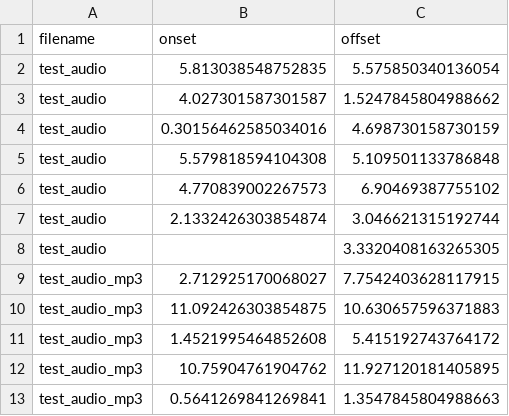
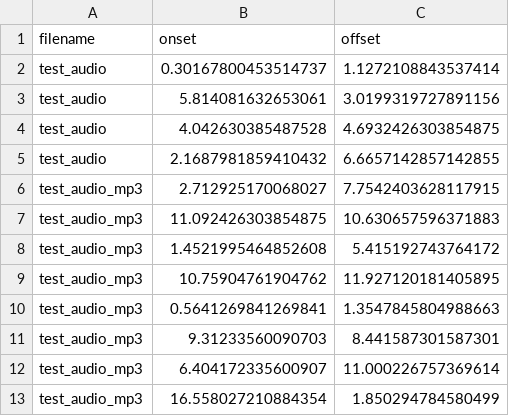
Before and after one commit to Paradeluxe/Praditor, a CSV file: resources/test_audio.csv, drawn as a sheet; only a part is shown; the shorter side is filled out with more unchanged rows; removed rows and columns are numbered as before the commit, all else as after; the diff names each change by its address in the sheet, - before the commit and + after, or states it on an @@ line.

Commit message:
feat(plots): 添加时间标签显示功能并优化音频检测点显示
在音频查看器中添加时间标签显示功能，当鼠标悬停时显示检测点的精确时间值。同时优化了onset/offset检测点的显示逻辑，确保时间标签与原始数据一致。调整了图表布局以容纳时间标签，并添加了鼠标进入/离开事件处理。

refactor: 清理requirements.txt文件并更新依赖

移除requirements.txt中的注释和特定版本限制，简化依赖管理。添加soundfile和scipy作为新的依赖项。

test: 更新测试音频数据文件

修正测试音频的VAD和检测点时间戳，确保测试数据准确性。添加新的测试音频文件用于验证功能。

```diff
--- a/resources/test_audio.csv
+++ b/resources/test_audio.csv
-row 2: test_audio | 5.813038548752835 | 5.575850340136054
-row 3: test_audio | 4.027301587301587 | 1.5247845804988662
-row 4: test_audio | 0.30156462585034016 | 4.698730158730159
-row 5: test_audio | 5.579818594104308 | 5.109501133786848
-row 6: test_audio | 4.770839002267573 | 6.90469387755102
-row 7: test_audio | 2.1332426303854874 | 3.046621315192744
-row 8: test_audio |  | 3.3320408163265305
+row 2: test_audio | 0.30167800453514737 | 1.1272108843537414
+row 3: test_audio | 5.814081632653061 | 3.0199319727891156
+row 4: test_audio | 4.042630385487528 | 4.6932426303854875
+row 5: test_audio | 2.1687981859410432 | 6.6657142857142855
```
Also changed, not shown: 7 other files.
